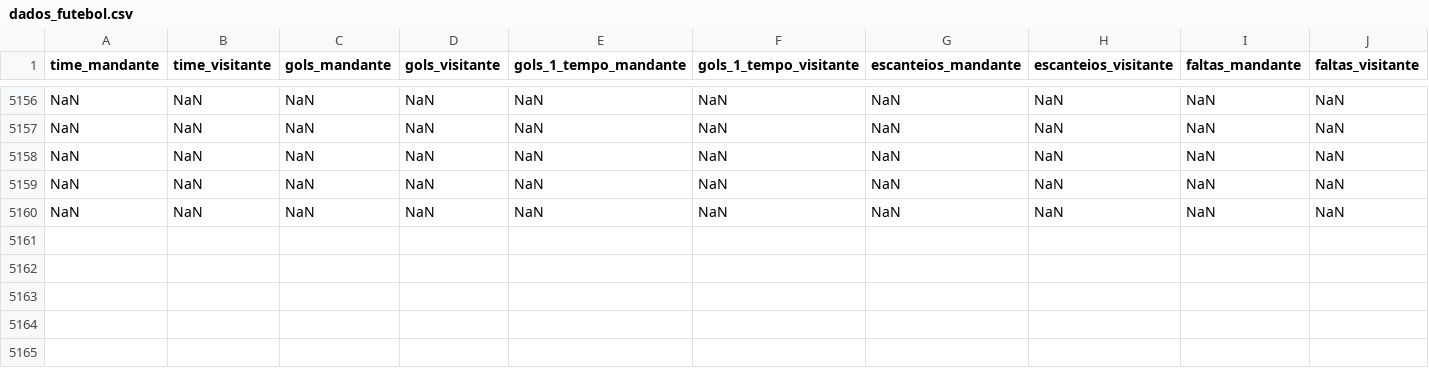
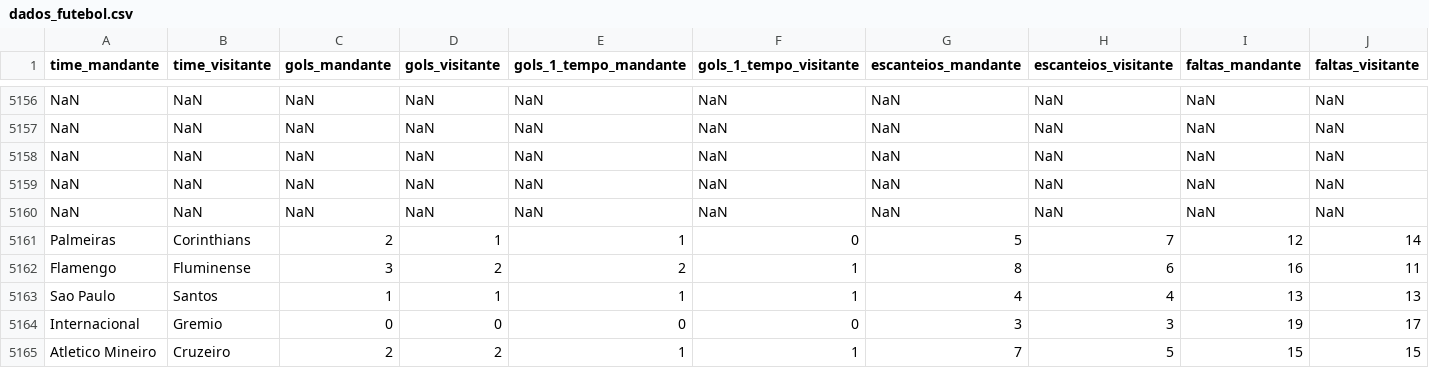
Before and after one commit to guilhermesiqueira13/palpiteiro, a CSV file: dados_futebol.csv, drawn as a sheet; only a part is shown, gaps mark what is left out; rows hold the shown columns only; the diff names each change by its address in the sheet, - before the commit and + after, or states it on an @@ line.

Commit message:
Add additional match records

```diff
--- a/dados_futebol.csv
+++ b/dados_futebol.csv
+row 5161: Palmeiras | Corinthians | 2 | 1 | 1 | 0 | 5 | 7 | 12 | 14
+row 5162: Flamengo | Fluminense | 3 | 2 | 2 | 1 | 8 | 6 | 16 | 11
+row 5163: Sao Paulo | Santos | 1 | 1 | 1 | 1 | 4 | 4 | 13 | 13
+row 5164: Internacional | Gremio | 0 | 0 | 0 | 0 | 3 | 3 | 19 | 17
+row 5165: Atletico Mineiro | Cruzeiro | 2 | 2 | 1 | 1 | 7 | 5 | 15 | 15
```
